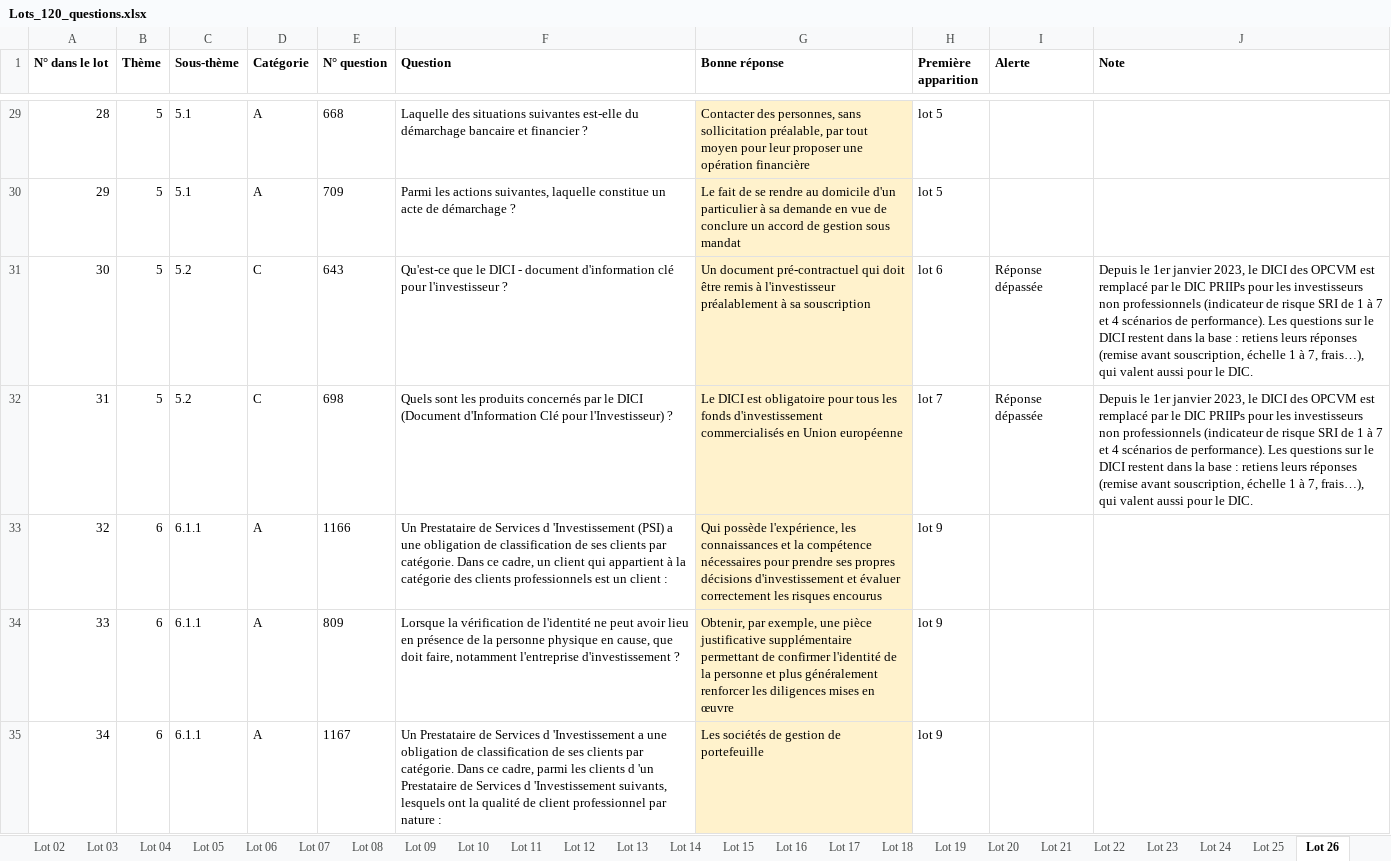
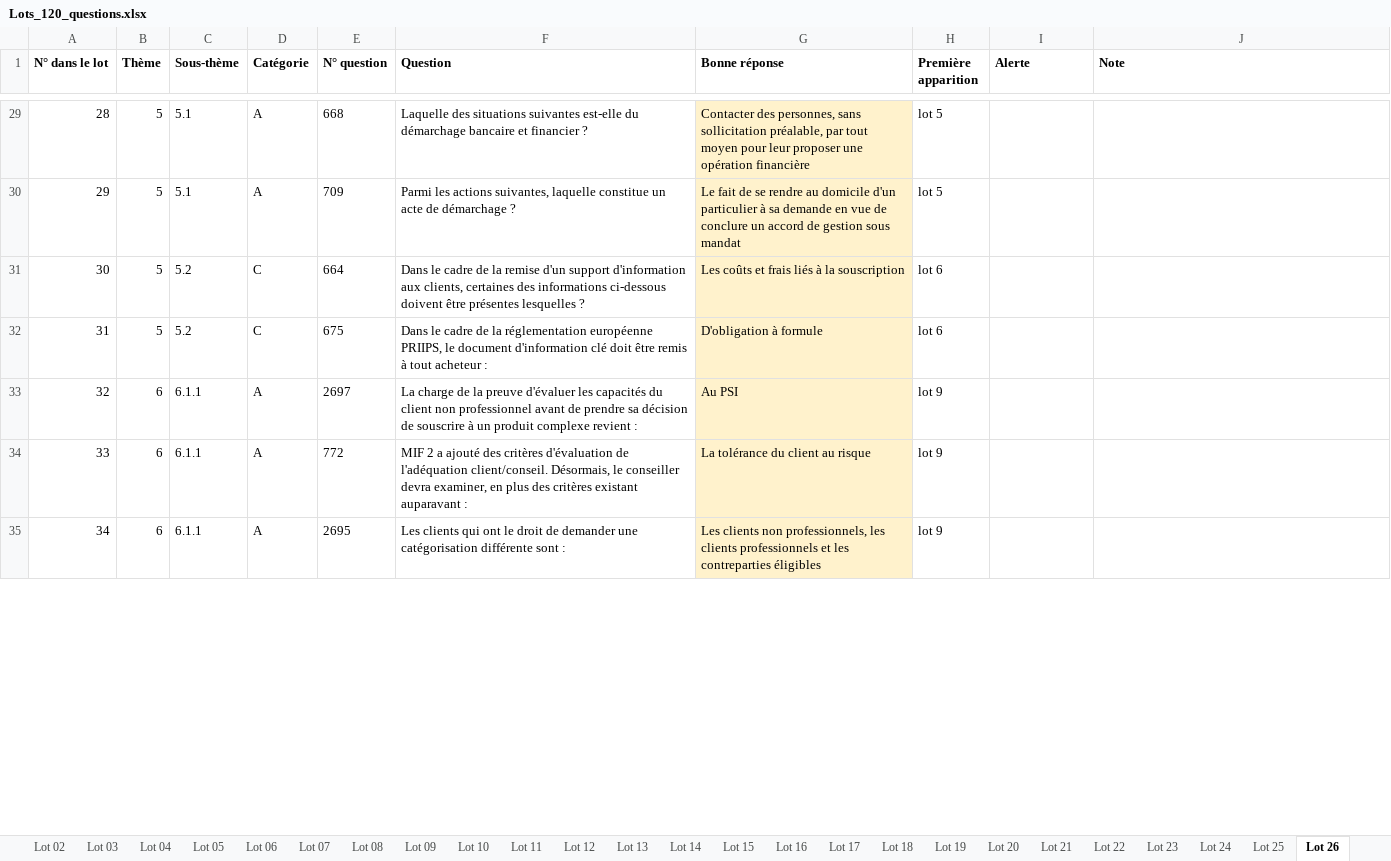
Before and after one commit to Ckyran/dmd-AMF, an Excel workbook: donnees/lots/Lots_120_questions.xlsx, sheet Lot 26, drawn as a sheet; only a part is shown, gaps mark what is left out; values as stored, in another font and other column widths than the file's, no borders; the diff covers the shown part only; the diff names each change by its address in the sheet, - before the commit and + after, or states it on an @@ line.

```diff
--- a/donnees/lots/Lots_120_questions.xlsx (sheet Lot 26)
+++ b/donnees/lots/Lots_120_questions.xlsx (sheet Lot 26)
-E31 (N° question): 643
+E31 (N° question): 664
-F31 (Question): Qu'est-ce que le DICI - document d'information clé pour l'investisseur ?
+F31 (Question): Dans le cadre de la remise d'un support d'information aux clients, certaines des informations ci-dessous doivent être présentes lesquelles ?
-G31 (Bonne réponse): Un document pré-contractuel qui doit être remis à l'investisseur préalablement à sa souscription
+G31 (Bonne réponse): Les coûts et frais liés à la souscription
-I31:I32 (Alerte): Réponse dépassée
+I31:I32 (Alerte): (empty)
-J31:J32 (Note): Depuis le 1er janvier 2023, le DICI des OPCVM est remplacé par le DIC PRIIPs pour les investisseurs non professionnels (indicateur de risque SRI de 1 à 7 et 4 scénarios de performance). Les questions sur le DICI restent dans la base : retiens leurs réponses (remise avant souscription, échelle 1 à 7, frais…), qui valent aussi pour le DIC.
+J31:J32 (Note): (empty)
-E32 (N° question): 698
+E32 (N° question): 675
-F32 (Question): Quels sont les produits concernés par le DICI (Document d'Information Clé pour l'Investisseur) ?
+F32 (Question): Dans le cadre de la réglementation européenne PRIIPS, le document d'information clé doit être remis à tout acheteur :
-G32 (Bonne réponse): Le DICI est obligatoire pour tous les fonds d'investissement commercialisés en Union européenne
+G32 (Bonne réponse): D'obligation à formule
-H32 (Première apparition): lot 7
+H32 (Première apparition): lot 6
-E33 (N° question): 1166
+E33 (N° question): 2697
-F33 (Question): Un Prestataire de Services d 'Investissement (PSI) a une obligation de classification de ses clients par catégorie. Dans ce cadre, un client qui appartient à la catégorie des clients professionnels est un client :
+F33 (Question): La charge de la preuve d'évaluer les capacités du client non professionnel avant de prendre sa décision de souscrire à un produit complexe revient :
-G33 (Bonne réponse): Qui possède l'expérience, les connaissances et la compétence nécessaires pour prendre ses propres décisions d'investissement et évaluer correctement les risques encourus
+G33 (Bonne réponse): Au PSI
-E34 (N° question): 809
+E34 (N° question): 772
-F34 (Question): Lorsque la vérification de l'identité ne peut avoir lieu en présence de la personne physique en cause, que doit faire, notamment l'entreprise d'investissement ?
+F34 (Question): MIF 2 a ajouté des critères d'évaluation de l'adéquation client/conseil. Désormais, le conseiller devra examiner, en plus des critères existant auparavant :
-G34 (Bonne réponse): Obtenir, par exemple, une pièce justificative supplémentaire permettant de confirmer l'identité de la personne et plus généralement renforcer les diligences mises en œuvre
+G34 (Bonne réponse): La tolérance du client au risque
-E35 (N° question): 1167
+E35 (N° question): 2695
-F35 (Question): Un Prestataire de Services d 'Investissement a une obligation de classification de ses clients par catégorie. Dans ce cadre, parmi les clients d 'un Prestataire de Services d 'Investissement suivants, lesquels ont la qualité de client professionnel par nature :
+F35 (Question): Les clients qui ont le droit de demander une catégorisation différente sont :
-G35 (Bonne réponse): Les sociétés de gestion de portefeuille
+G35 (Bonne réponse): Les clients non professionnels, les clients professionnels et les contreparties éligibles
```
Also changed, not shown: 321 edited cells elsewhere in this sheet, sheet Lot 33, sheet Lot 21, sheet Lot 34, sheet Lot 35, sheet Lot 15, sheet Lot 32, 29 more sheets, other sheet tabs, 6 other files.
